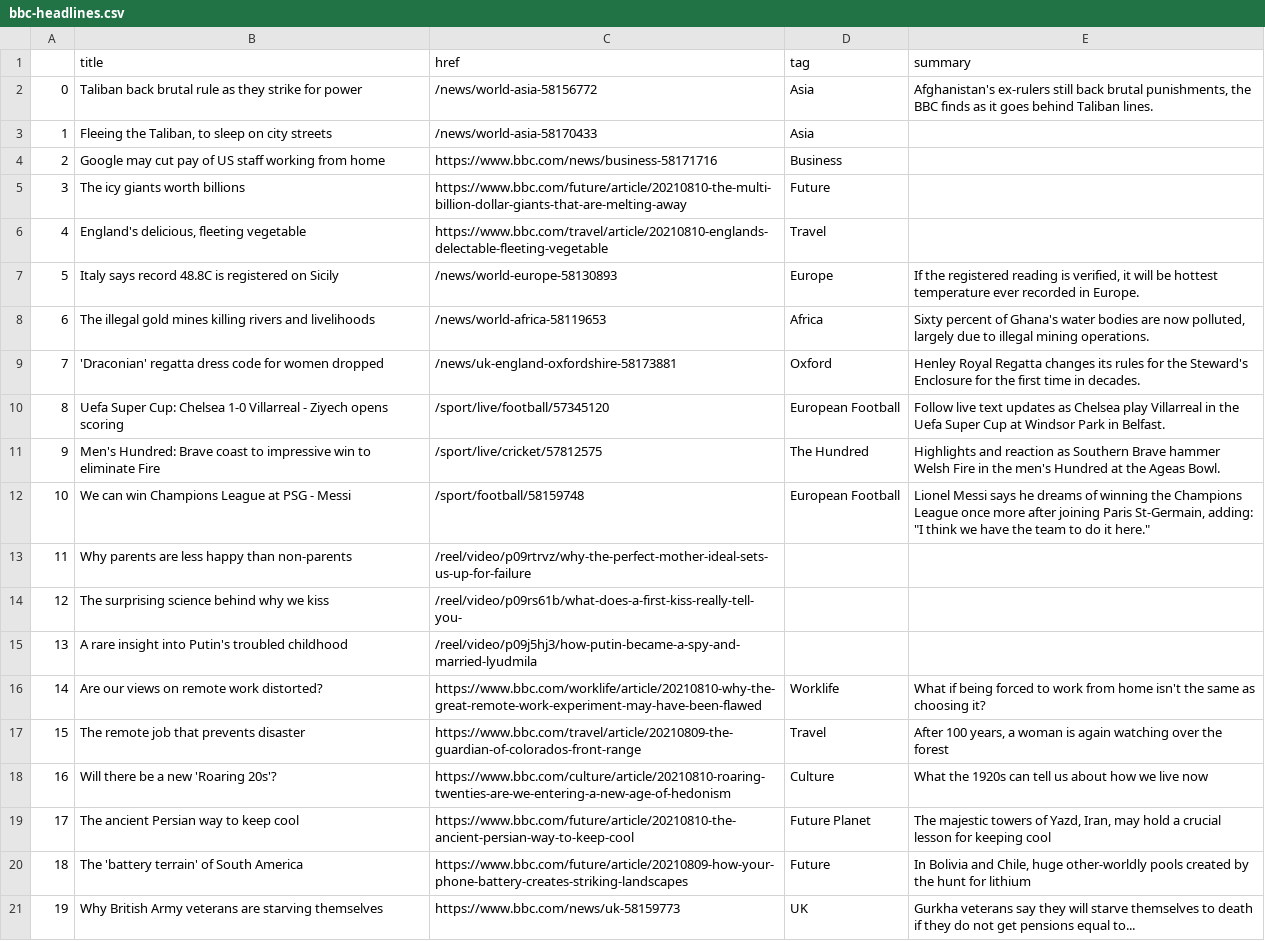
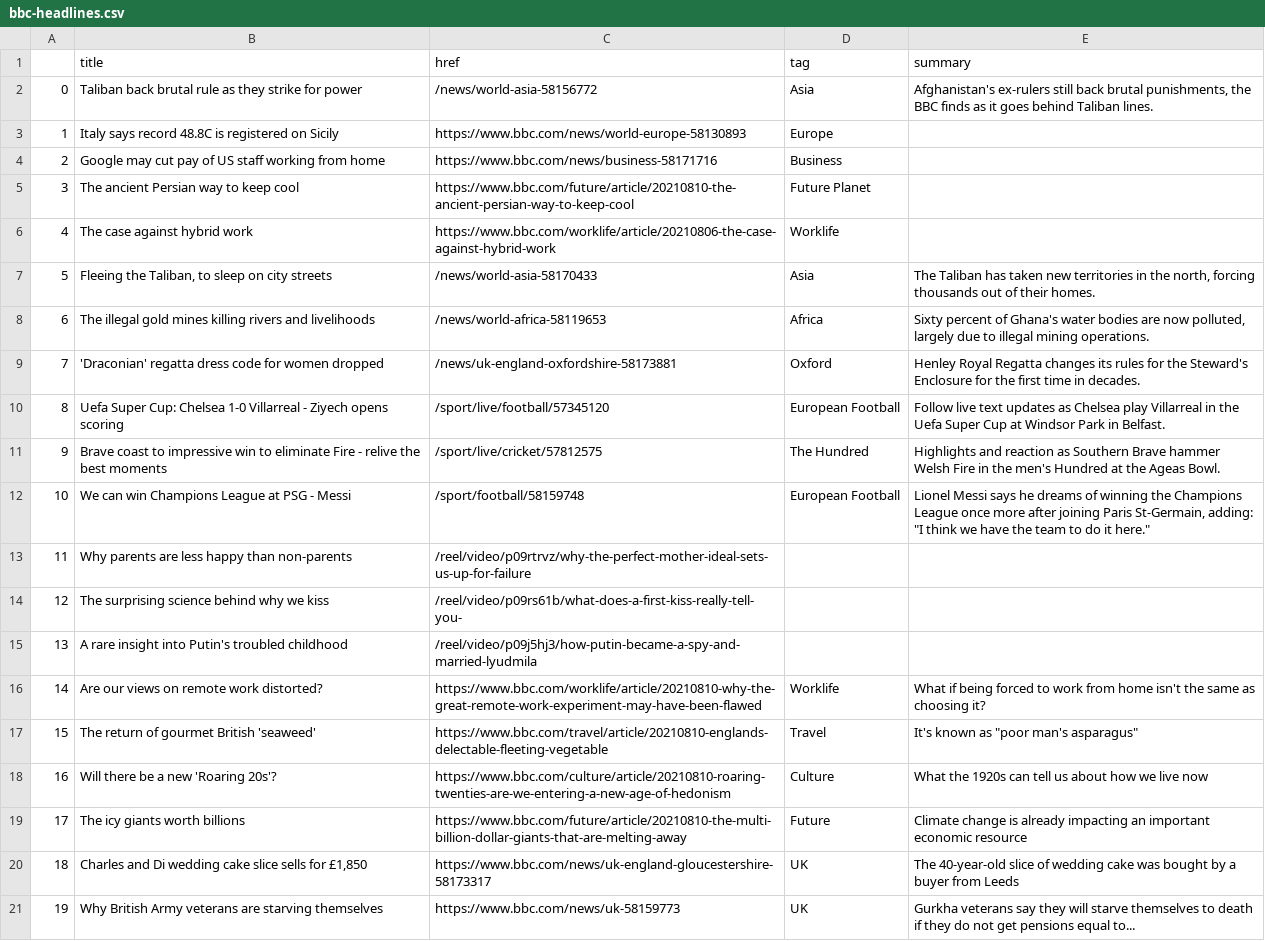
Before and after one commit to anth3lia/automatic-scraper, a CSV file: bbc-headlines.csv, drawn as a sheet; only a part is shown.

```diff
--- a/bbc-headlines.csv
+++ b/bbc-headlines.csv
@@ -2,7 +2,7 @@
 0,Taliban back brutal rule as they strike for power,/news/world-asia-58156772,Asia,"Afghanistan's ex-rulers still back brutal punishments, the BBC finds as it goes behind Taliban lines."
-1,"Fleeing the Taliban, to sleep on city streets",/news/world-asia-58170433,Asia,
+1,Italy says record 48.8C is registered on Sicily,https://www.bbc.com/news/world-europe-58130893,Europe,
 2,Google may cut pay of US staff working from home,https://www.bbc.com/news/business-58171716,Business,
-3,The icy giants worth billions,https://www.bbc.com/future/article/20210810-the-multi-billion-dollar-giants-that-are-melting-away,Future,
-4,"England's delicious, fleeting vegetable",https://www.bbc.com/travel/article/20210810-englands-delectable-fleeting-vegetable,Travel,
-5,Italy says record 48.8C is registered on Sicily,/news/world-europe-58130893,Europe,"If the registered reading is verified, it will be hottest temperature ever recorded in Europe."
+3,The ancient Persian way to keep cool,https://www.bbc.com/future/article/20210810-the-ancient-persian-way-to-keep-cool,Future Planet,
+4,The case against hybrid work,https://www.bbc.com/worklife/article/20210806-the-case-against-hybrid-work,Worklife,
+5,"Fleeing the Taliban, to sleep on city streets",/news/world-asia-58170433,Asia,"The Taliban has taken new territories in the north, forcing thousands out of their homes."
 6,The illegal gold mines killing rivers and livelihoods,/news/world-africa-58119653,Africa,"Sixty percent of Ghana's water bodies are now polluted, largely due to illegal mining operations."
@@ -10,3 +10,3 @@
 8,Uefa Super Cup: Chelsea 1-0 Villarreal - Ziyech opens scoring,/sport/live/football/57345120,European Football,Follow live text updates as Chelsea play Villarreal in the Uefa Super Cup at Windsor Park in Belfast.
-9,Men's Hundred: Brave coast to impressive win to eliminate Fire,/sport/live/cricket/57812575,The Hundred,Highlights and reaction as Southern Brave hammer Welsh Fire in the men's Hundred at the Ageas Bowl.
+9,Brave coast to impressive win to eliminate Fire - relive the best moments,/sport/live/cricket/57812575,The Hundred,Highlights and reaction as Southern Brave hammer Welsh Fire in the men's Hundred at the Ageas Bowl.
 10,We can win Champions League at PSG - Messi,/sport/football/58159748,European Football,"Lionel Messi says he dreams of winning the Champions League once more after joining Paris St-Germain, adding: ""I think we have the team to do it here."""
@@ -16,6 +16,6 @@
 14,Are our views on remote work distorted?,https://www.bbc.com/worklife/article/20210810-why-the-great-remote-work-experiment-may-have-been-flawed,Worklife,What if being forced to work from home isn't the same as choosing it?
-15,The remote job that prevents disaster,https://www.bbc.com/travel/article/20210809-the-guardian-of-colorados-front-range,Travel,"After 100 years, a woman is again watching over the forest"
+15,The return of gourmet British 'seaweed',https://www.bbc.com/travel/article/20210810-englands-delectable-fleeting-vegetable,Travel,"It's known as ""poor man's asparagus"""
 16,Will there be a new 'Roaring 20s'?,https://www.bbc.com/culture/article/20210810-roaring-twenties-are-we-entering-a-new-age-of-hedonism,Culture,What the 1920s can tell us about how we live now
-17,The ancient Persian way to keep cool,https://www.bbc.com/future/article/20210810-the-ancient-persian-way-to-keep-cool,Future Planet,"The majestic towers of Yazd, Iran, may hold a crucial lesson for keeping cool"
-18,The 'battery terrain' of South America,https://www.bbc.com/future/article/20210809-how-your-phone-battery-creates-striking-landscapes,Future,"In Bolivia and Chile, huge other-worldly pools created by the hunt for lithium"
+17,The icy giants worth billions,https://www.bbc.com/future/article/20210810-the-multi-billion-dollar-giants-that-are-melting-away,Future,Climate change is already impacting an important economic resource
+18,"Charles and Di wedding cake slice sells for £1,850",https://www.bbc.com/news/uk-england-gloucestershire-58173317,UK,The 40-year-old slice of wedding cake was bought by a buyer from Leeds
 19,Why British Army veterans are starving themselves,https://www.bbc.com/news/uk-58159773,UK,Gurkha veterans say they will starve themselves to death if they do not get pensions equal to...
```
